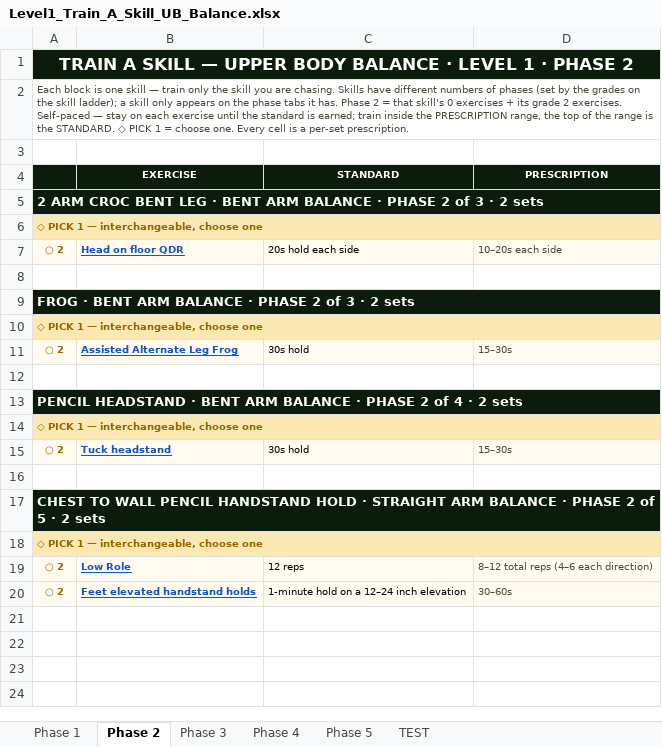
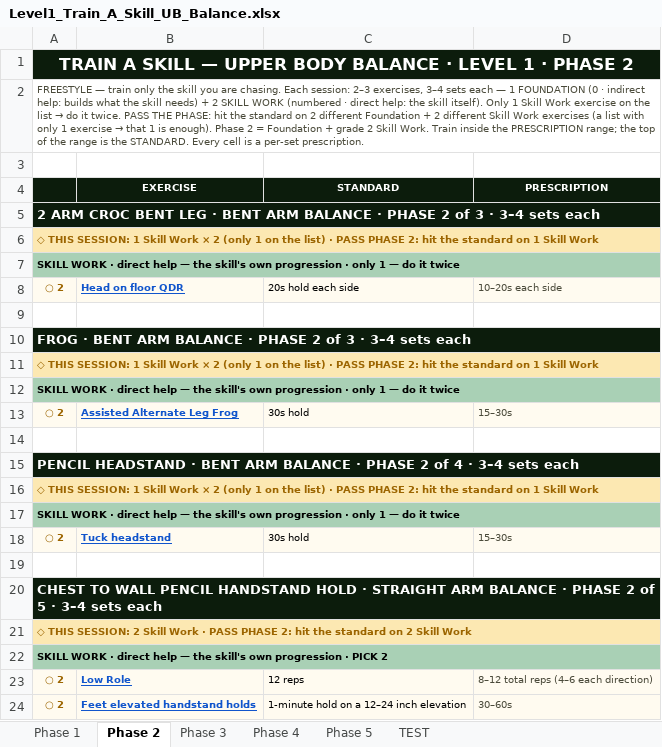
Before and after one commit to themovementgamecoach/Upper-body-Strength, an Excel workbook: Train_A_Skill/Level1_Train_A_Skill_UB_Balance.xlsx, sheet Phase 2, drawn as a sheet; values as stored, in another font and other column widths than the file's, no borders; addresses are those after the commit; the diff names each change by its address in the sheet, - before the commit and + after, or states it on an @@ line.

```diff
--- a/Train_A_Skill/Level1_Train_A_Skill_UB_Balance.xlsx (sheet Phase 2)
+++ b/Train_A_Skill/Level1_Train_A_Skill_UB_Balance.xlsx (sheet Phase 2)
@@ A2: Each block is one skill — train only the skill you are chasing. Skills have different numbers of phases (set by the grades on the skill ladder); a skill only appears on the phase tabs it has. Phase 2 = that skill's 0 exercises + its grade 2 exercises. Self-paced — stay on each exercise until the standard is earned; train inside the PRESCRIPTION range, the top of the range is the STANDARD. ◇ PICK 1 = choose one. Every cell… → FREESTYLE — train only the skill you are chasing. Each session: 2–3 exercises, 3–4 sets each — 1 FOUNDATION (0 · indirect help: builds what the skill needs) + 2 SKILL WORK (numbered · direct help: the skill itself). Only 1 Skill Work exercise on the list → do it twice. PASS THE PHASE: hit the standard on 2 different Foundation + 2 different Skill Work exercises (a list with only 1 exercise → that 1 is enough). Phase 2 = Foundation + grade 2 Skill Work. Train inside the PRESCRIPTION range; the top of the range is the STANDARD. Every cell… @@
-A5: …3 · 2 sets
+A5: …3 · 3–4 sets each
-A6: ◇ PICK 1 — interchangeable, choose one
+A6: ◇ THIS SESSION: 1 Skill Work × 2 (only 1 on the list) · PASS PHASE 2: hit the standard on 1 Skill Work
+row 7: SKILL WORK · direct help — the skill's own progression · only 1 — do it twice
-A10: …3 · 2 sets
+A10: …3 · 3–4 sets each
-A11: ◇ PICK 1 — interchangeable, choose one
+A11: ◇ THIS SESSION: 1 Skill Work × 2 (only 1 on the list) · PASS PHASE 2: hit the standard on 1 Skill Work
+row 12: SKILL WORK · direct help — the skill's own progression · only 1 — do it twice
-A15: …4 · 2 sets
+A15: …4 · 3–4 sets each
-A16: ◇ PICK 1 — interchangeable, choose one
+A16: ◇ THIS SESSION: 1 Skill Work × 2 (only 1 on the list) · PASS PHASE 2: hit the standard on 1 Skill Work
+row 17: SKILL WORK · direct help — the skill's own progression · only 1 — do it twice
-A20: …5 · 2 sets
+A20: …5 · 3–4 sets each
-A21: ◇ PICK 1 — interchangeable, choose one
+A21: ◇ THIS SESSION: 2 Skill Work · PASS PHASE 2: hit the standard on 2 Skill Work
+row 22: SKILL WORK · direct help — the skill's own progression · PICK 2
```
Also changed, not shown: sheet Phase 1, sheet Phase 3, sheet Phase 4, sheet Phase 5, Train_A_Skill/Level1_Train_A_Skill.xlsx.
